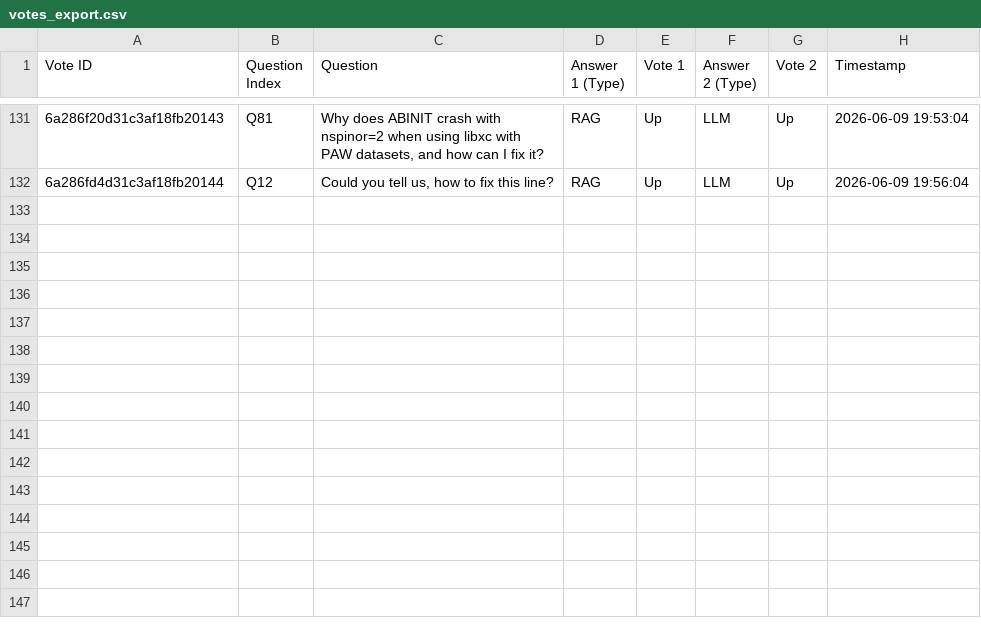
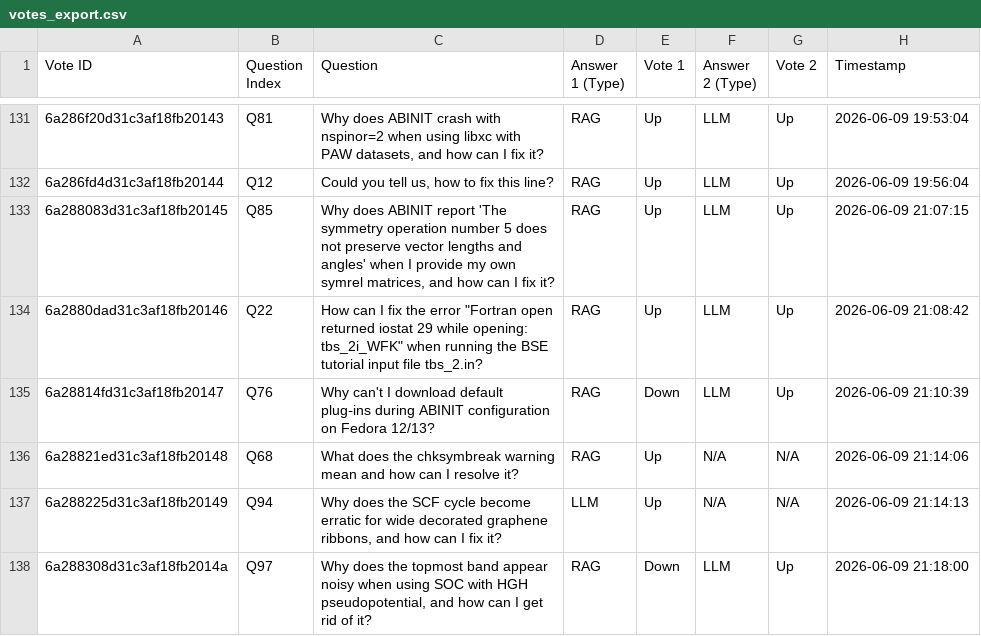
Before and after one commit to fraricci/voting_app_abinit_forum, a CSV file: votes_export.csv, drawn as a sheet; only a part is shown, gaps mark what is left out; the diff names each change by its address in the sheet, - before the commit and + after, or states it on an @@ line.

Commit message:
update votes csv and png

```diff
--- a/votes_export.csv
+++ b/votes_export.csv
+row 133: 6a288083d31c3af18fb20145 | Q85 | Why does ABINIT report 'The symmetry operation number 5 does not preserve vector lengths and angles' when I provide my own symrel matrices, and how can I fix it? | RAG | Up | LLM | Up | 2026-06-09 21:07:15
+row 134: 6a2880dad31c3af18fb20146 | Q22 | How can I fix the error "Fortran open returned iostat 29 while opening: tbs_2i_WFK" when running the BSE tutorial input file tbs_2.in? | RAG | Up | LLM | Up | 2026-06-09 21:08:42
+row 135: 6a28814fd31c3af18fb20147 | Q76 | Why can't I download default plug‑ins during ABINIT configuration on Fedora 12/13? | RAG | Down | LLM | Up | 2026-06-09 21:10:39
+row 136: 6a28821ed31c3af18fb20148 | Q68 | What does the chksymbreak warning mean and how can I resolve it? | RAG | Up | N/A | N/A | 2026-06-09 21:14:06
+row 137: 6a288225d31c3af18fb20149 | Q94 | Why does the SCF cycle become erratic for wide decorated graphene ribbons, and how can I fix it? | LLM | Up | N/A | N/A | 2026-06-09 21:14:13
+row 138: 6a288308d31c3af18fb2014a | Q97 | Why does the topmost band appear noisy when using SOC with HGH pseudopotential, and how can I get rid of it? | RAG | Down | LLM | Up | 2026-06-09 21:18:00
```
